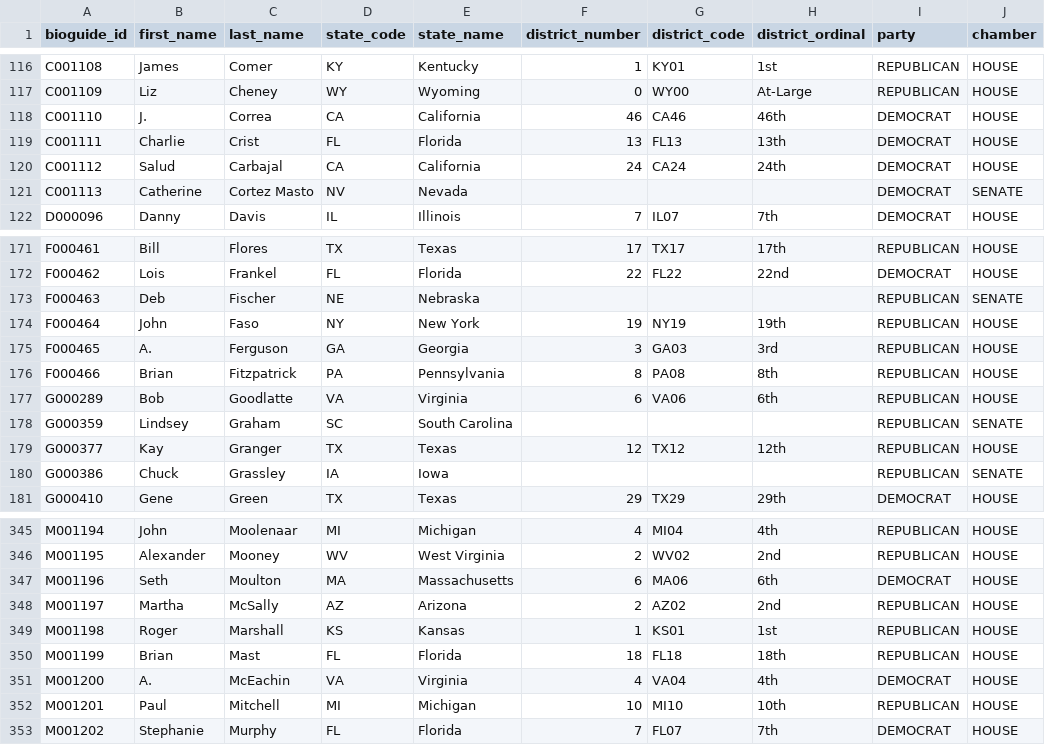
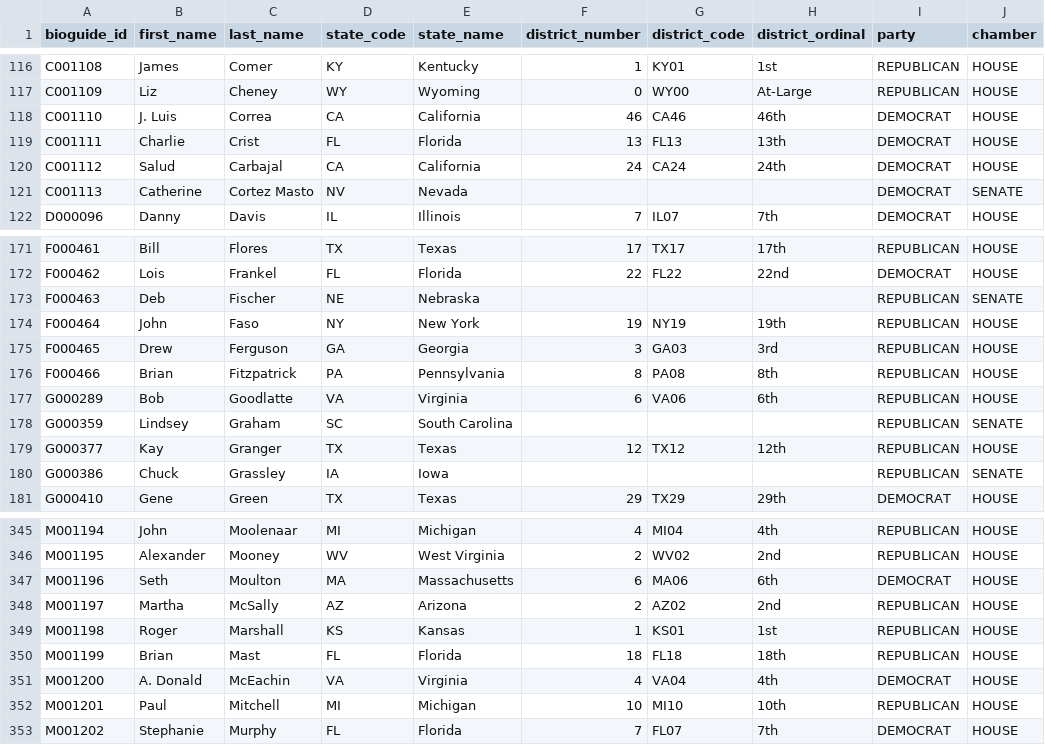
Before and after one commit to jlgoldman/membersofcongress, a CSV file: members.csv, drawn as a sheet; only a part is shown, gaps mark what is left out; the diff names each change by its address in the sheet, - before the commit and + after, or states it on an @@ line.

Commit message:
Update first names of some reps

```diff
--- a/members.csv
+++ b/members.csv
-B118 (first_name): J.
+B118 (first_name): J. Luis
-B175 (first_name): A.
+B175 (first_name): Drew
-B351 (first_name): A.
+B351 (first_name): A. Donald
```
Also changed, not shown: 4 other files.
